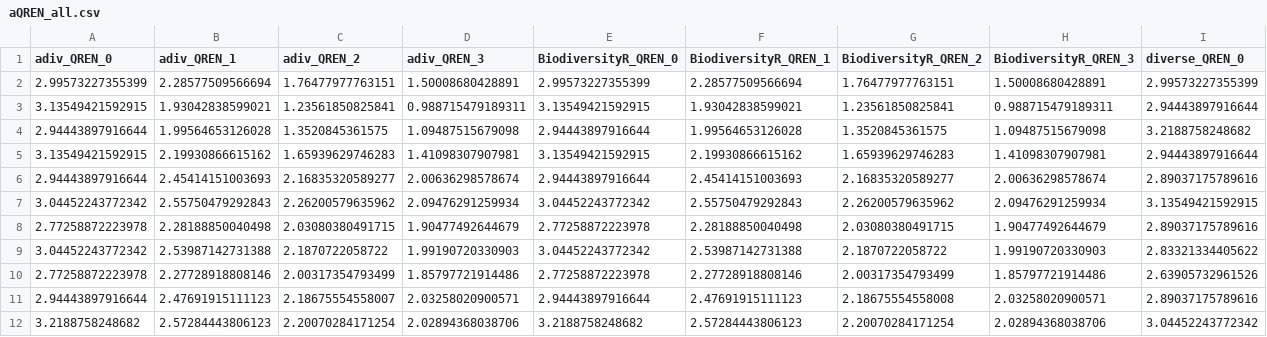
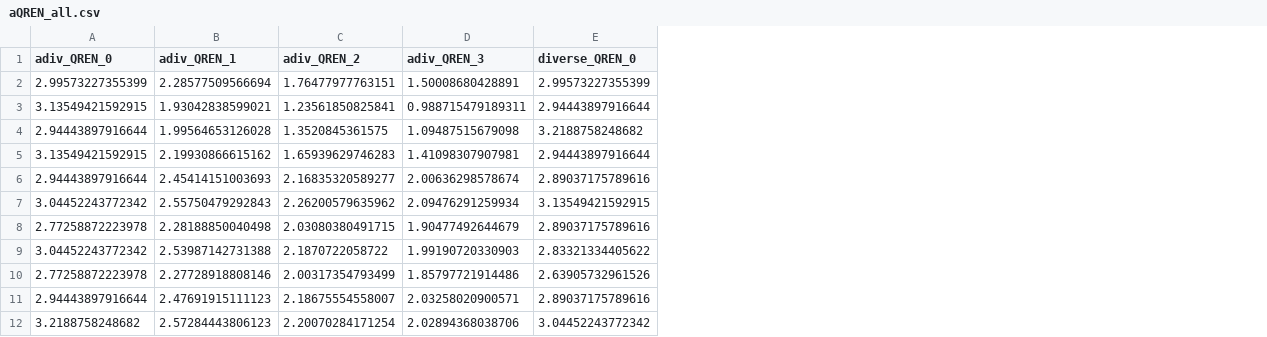
Before and after one commit to J-YDi/Biodiversity_indices_compendium, a CSV file: data/alpha/aQREN_all.csv, drawn as a sheet; only a part is shown; the diff names each change by its address in the sheet, - before the commit and + after, or states it on an @@ line.

```diff
--- a/data/alpha/aQREN_all.csv
+++ b/data/alpha/aQREN_all.csv
-column E (BiodiversityR_QREN_0), rows 2-12: 2.99573227355399 | 3.13549421592915 | 2.94443897916644 | 3.13549421592915 | 2.94443897916644 | 3.04452243772342 | 2.77258872223978 | 3.04452243772342 | 2.77258872223978 | 2.94443897916644 | 3.2188758248682
-column F (BiodiversityR_QREN_1), rows 2-12: 2.28577509566694 | 1.93042838599021 | 1.99564653126028 | 2.19930866615162 | 2.45414151003693 | 2.55750479292843 | 2.28188850040498 | 2.53987142731388 | 2.27728918808146 | 2.47691915111123 | 2.57284443806123
-column G (BiodiversityR_QREN_2), rows 2-12: 1.76477977763151 | 1.23561850825841 | 1.3520845361575 | 1.65939629746283 | 2.16835320589277 | 2.26200579635962 | 2.03080380491715 | 2.1870722058722 | 2.00317354793499 | 2.18675554558008 | 2.20070284171254
-column H (BiodiversityR_QREN_3), rows 2-12: 1.50008680428891 | 0.988715479189311 | 1.09487515679098 | 1.41098307907981 | 2.00636298578674 | 2.09476291259934 | 1.90477492644679 | 1.99190720330903 | 1.85797721914486 | 2.03258020900571 | 2.02894368038706
```
Also changed, not shown: data/alpha/aD1SP_all.csv, data/alpha/aDFIS_all.csv, 34 other files.
